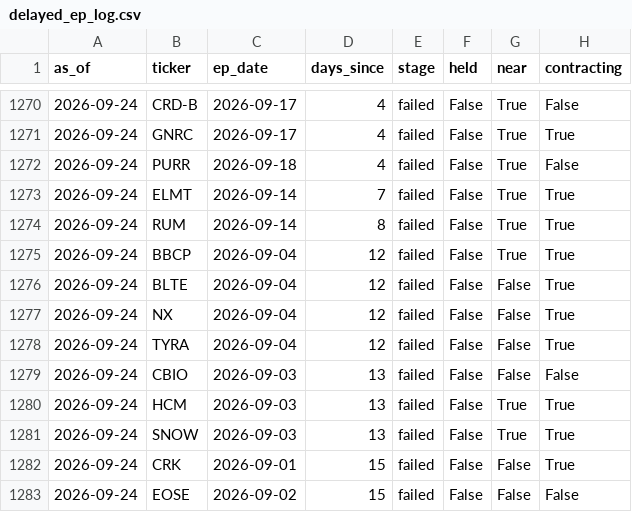
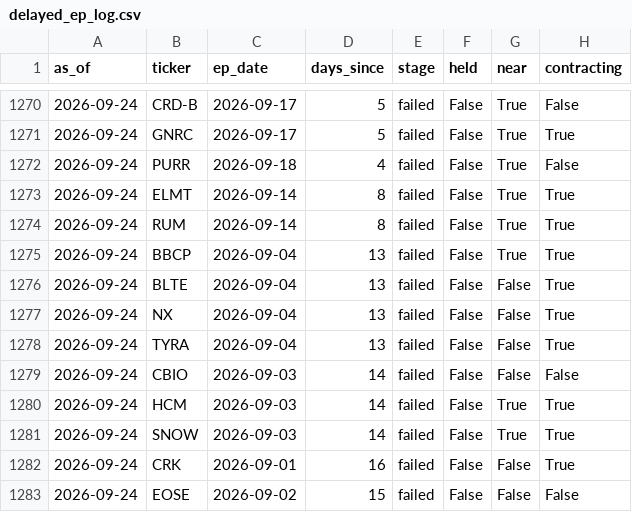
Before and after one commit to Fluxus-Trade-Lab/fluxus-dashboard, a CSV file: data/history/delayed_ep_log.csv, drawn as a sheet; only a part is shown, gaps mark what is left out; the diff covers the shown part only; the diff names each change by its address in the sheet, - before the commit and + after, or states it on an @@ line.

Commit message:
fix: delayed_ep_log 09-24 场次 36 行 days_since +1，CI 红修复（T-0925-32）
Yahoo 在归档脚本跑的时刻（收盘后约 3.5 小时）尚未发布 2026-09-24 的结算 EOD bar，
delayed_ep_scan --archive 直接查 yfinance，写入的 days_since 因此少 1（同族第 3 次：
2026-09-01 Close=NaN、2026-09-24 早班 09-23 场 26 行、本次 09-24 场 36 行）。
按 data/reference/incidents/2026-09-24_vendor_dropped_a_session_for_specific_tickers.md
§四 3 的既定修法：纯日历算术改回 _sessions_between(ep_date, as_of) 应有值，
不依赖任何价格数据，无歧义。

test_real_archive_ghost_rows_should_have_been_outside_the_scan_window 与
test_real_archive_has_exactly_these_five_violations 改前红、改后绿。

```diff
--- a/data/history/delayed_ep_log.csv
+++ b/data/history/delayed_ep_log.csv
-D1270:D1271 (days_since): 4
+D1270:D1271 (days_since): 5
-D1273 (days_since): 7
+D1273 (days_since): 8
-D1275:D1278 (days_since): 12
+D1275:D1278 (days_since): 13
-D1279:D1281 (days_since): 13
+D1279:D1281 (days_since): 14
-D1282 (days_since): 15
+D1282 (days_since): 16
```
Also changed, not shown: 25 edited cells elsewhere in this file.
